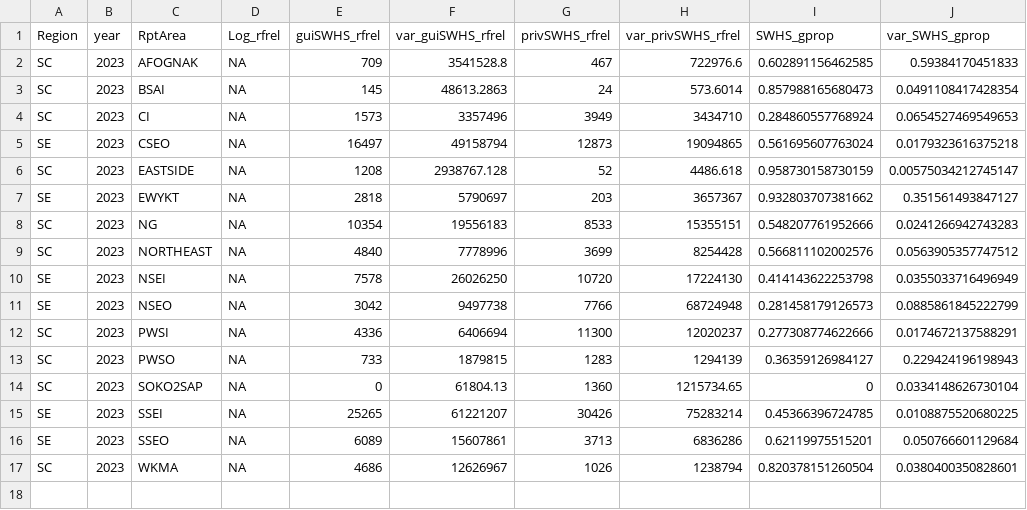
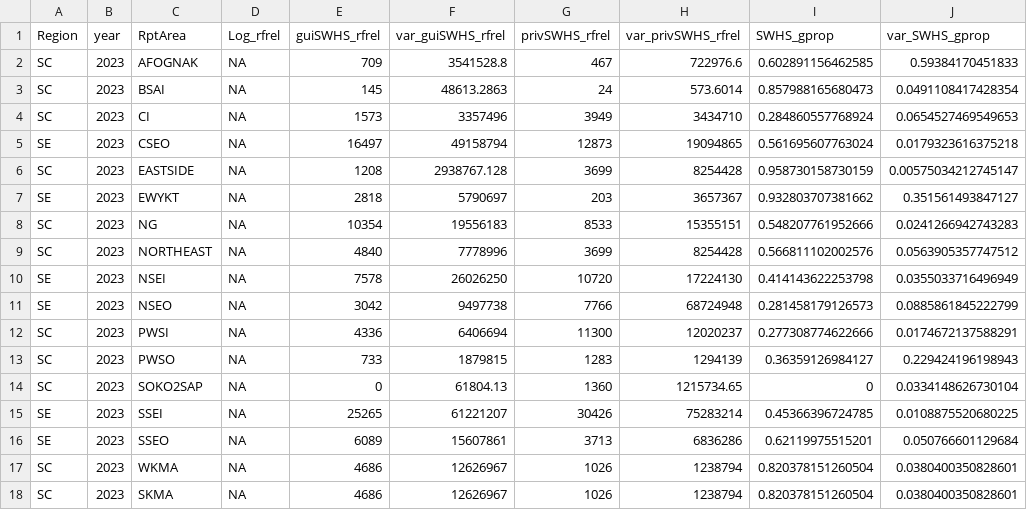
Before and after one commit to ADFG-DSF/RockfishSportMort, a CSV file: data/raw_dat/2023/SWHS_rel_2023.csv, drawn as a sheet.

```diff
--- a/data/raw_dat/2023/SWHS_rel_2023.csv
+++ b/data/raw_dat/2023/SWHS_rel_2023.csv
@@ -5,3 +5,3 @@
 "SE",2023,"CSEO",NA,16497,49158794,12873,19094865,0.561695607763024,0.0179323616375218
-"SC",2023,"EASTSIDE",NA,1208,2938767.128,52,4486.618,0.958730158730159,0.00575034212745147
+"SC",2023,"EASTSIDE",NA,1208,2938767.128,3699,8254428,0.958730158730159,0.00575034212745147
 "SE",2023,"EWYKT",NA,2818,5790697,203,3657367,0.932803707381662,0.351561493847127
@@ -17 +17,2 @@
 "SC",2023,"WKMA",NA,4686,12626967,1026,1238794,0.820378151260504,0.0380400350828601
+"SC",2023,"SKMA",NA,4686,12626967,1026,1238794,0.820378151260504,0.0380400350828601
```
Also changed, not shown: data/raw_dat/2023/SWHS_LB_harv_2023.csv, data/raw_dat/2023/SWHS_LB_rel_2023.csv, 46 other files.
